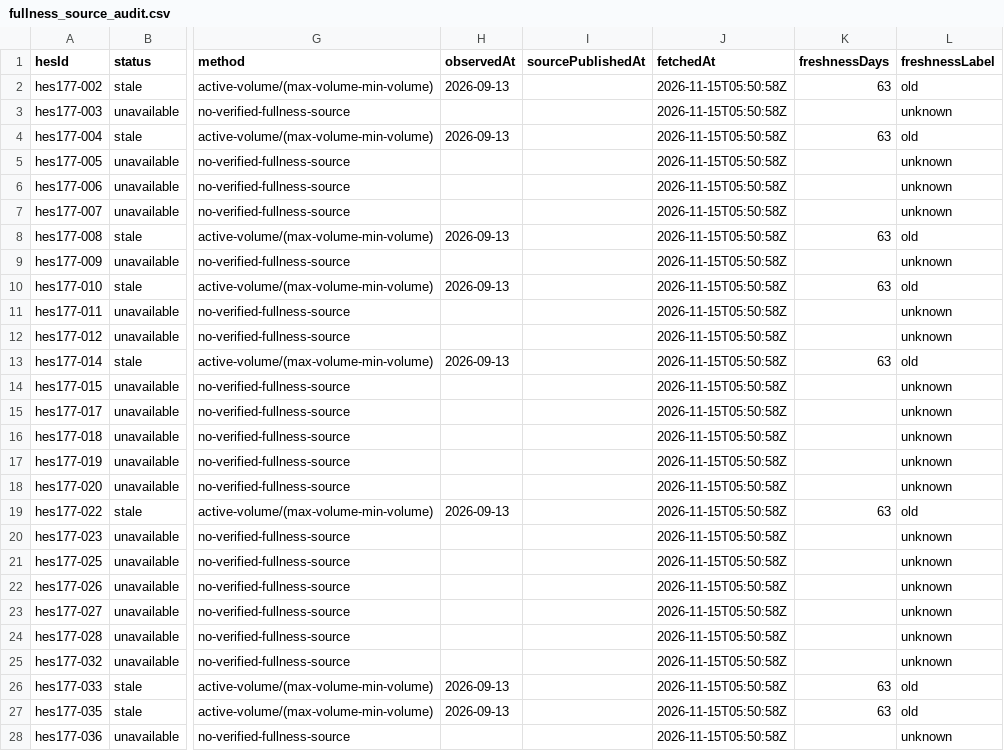
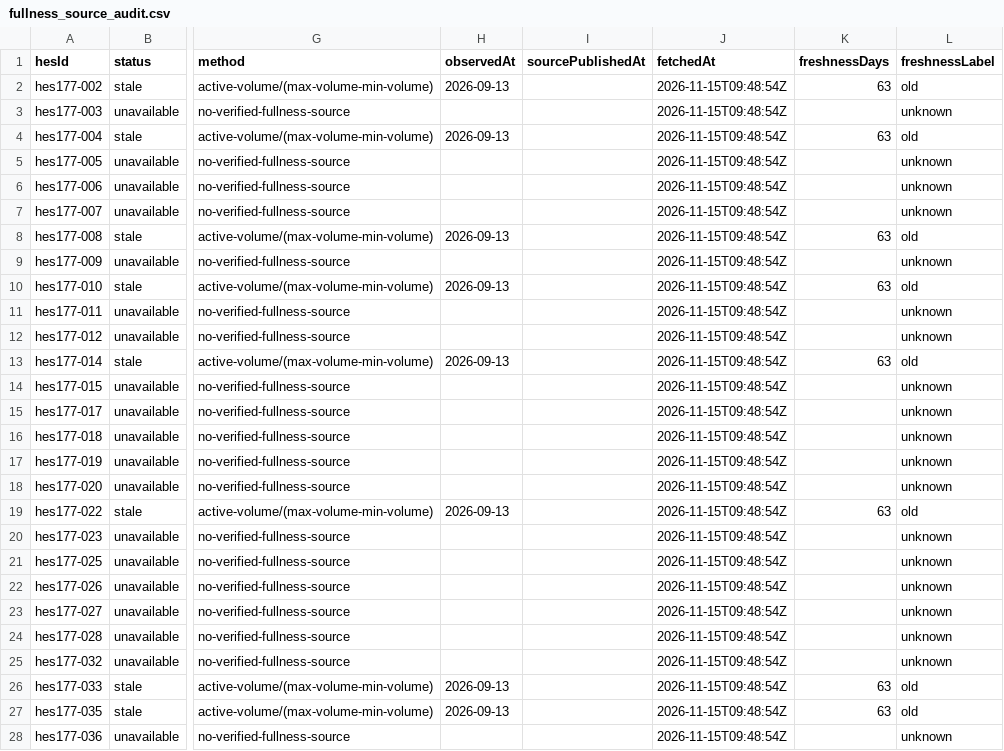
Before and after one commit to murathany90/pdhes, a CSV file: reports/fullness_source_audit.csv, drawn as a sheet; only a part is shown, gaps mark what is left out; the diff covers the shown part only; the diff names each change by its address in the sheet, - before the commit and + after, or states it on an @@ line.

```diff
--- a/reports/fullness_source_audit.csv
+++ b/reports/fullness_source_audit.csv
-J2:J28 (fetchedAt): 2026-11-15T05:50:58Z
+J2:J28 (fetchedAt): 2026-11-15T09:48:54Z
```
Also changed, not shown: 102 edited cells elsewhere in this file, 23 other files.
